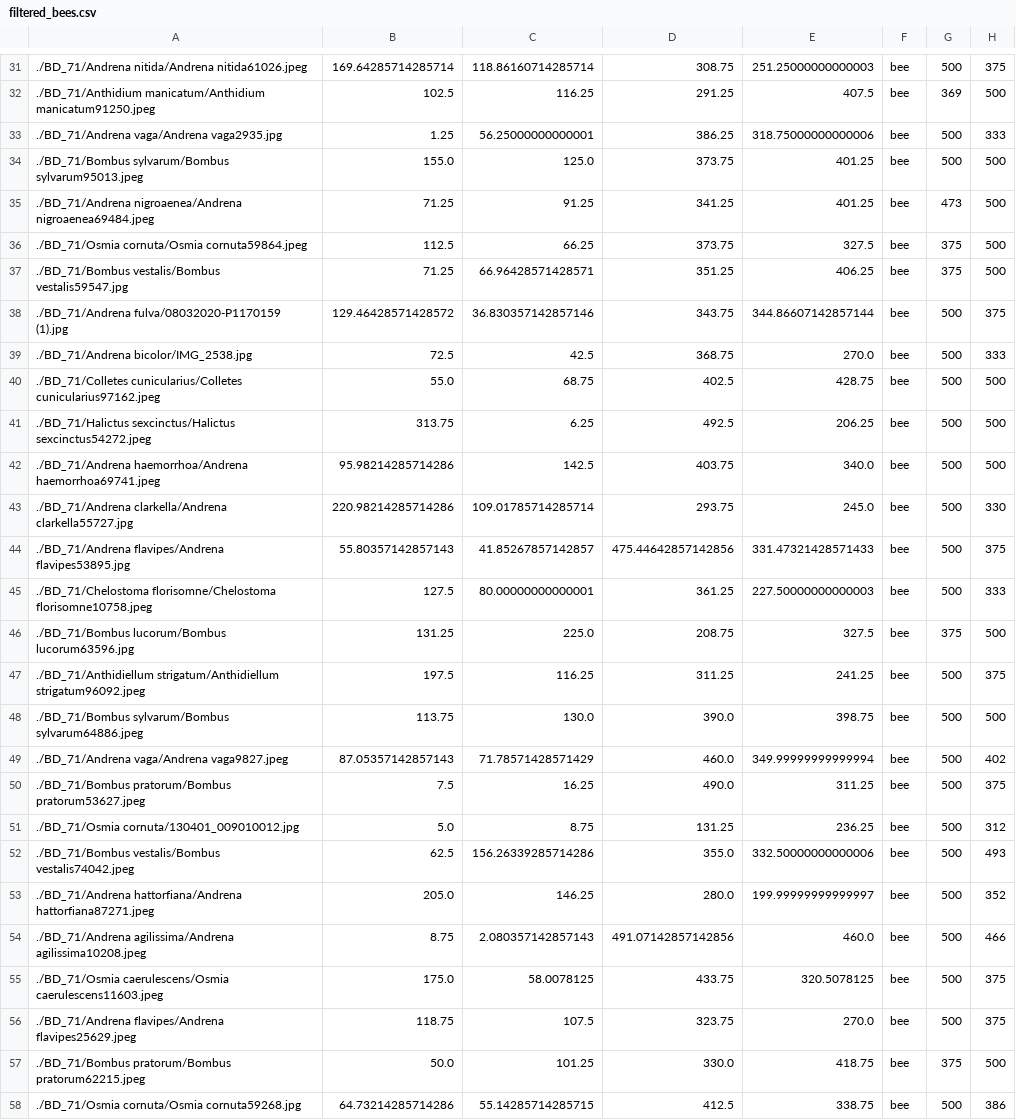
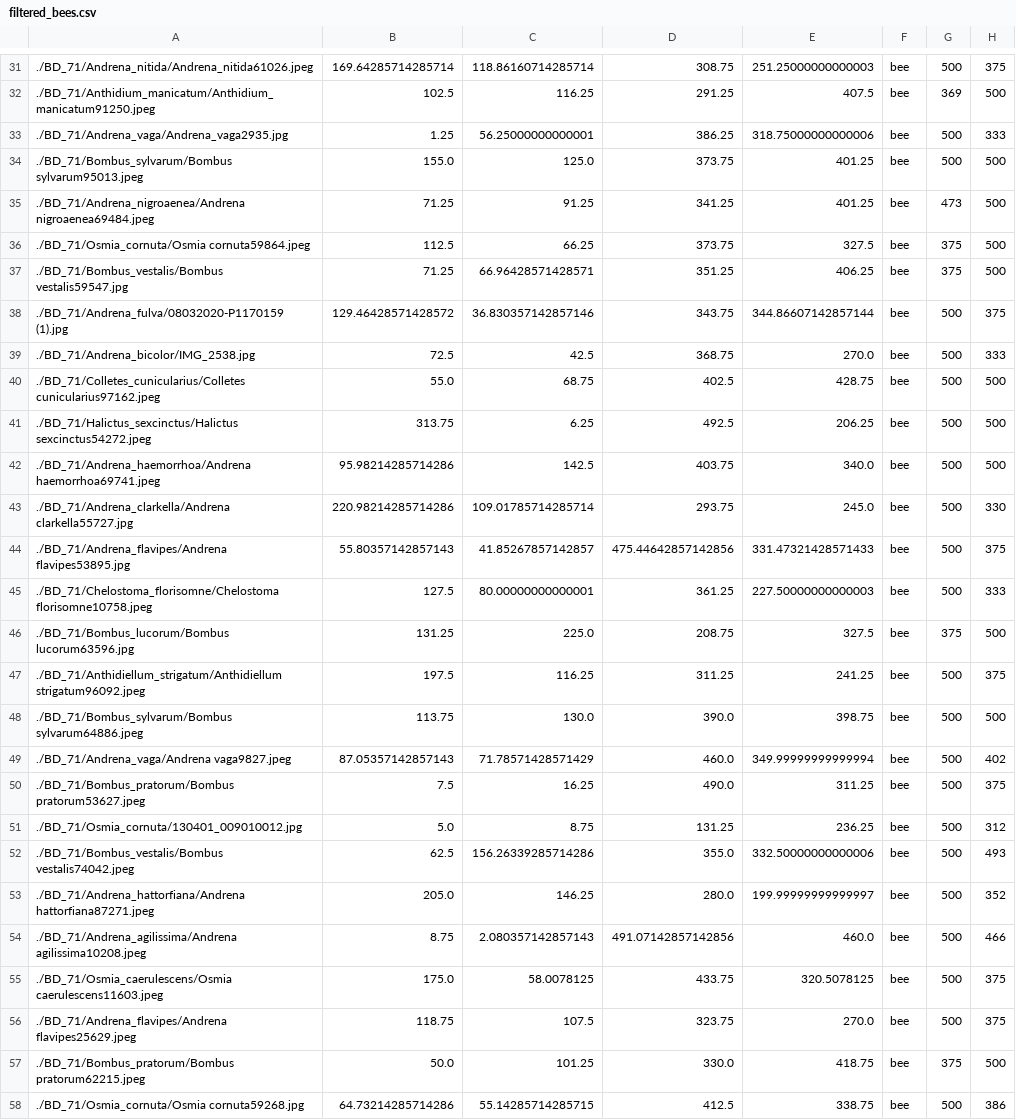
Before and after one commit to ChristophePantel/testSA, a CSV file: filtered_bees.csv, drawn as a sheet; only a part is shown, gaps mark what is left out; the diff covers the shown part only.

```diff
--- a/filtered_bees.csv
+++ b/filtered_bees.csv
@@ -31,28 +31,28 @@
-./BD_71/Andrena nitida/Andrena nitida61026.jpeg,169.64285714285714,118.86160714285714,308.75,251.25000000000003,bee,500,375
-./BD_71/Anthidium manicatum/Anthidium manicatum91250.jpeg,102.5,116.25,291.25,407.5,bee,369,500
-./BD_71/Andrena vaga/Andrena vaga2935.jpg,1.25,56.25000000000001,386.25,318.75000000000006,bee,500,333
-./BD_71/Bombus sylvarum/Bombus sylvarum95013.jpeg,155.0,125.0,373.75,401.25,bee,500,500
-./BD_71/Andrena nigroaenea/Andrena nigroaenea69484.jpeg,71.25,91.25,341.25,401.25,bee,473,500
-./BD_71/Osmia cornuta/Osmia cornuta59864.jpeg,112.5,66.25,373.75,327.5,bee,375,500
-./BD_71/Bombus vestalis/Bombus vestalis59547.jpg,71.25,66.96428571428571,351.25,406.25,bee,375,500
-./BD_71/Andrena fulva/08032020-P1170159 (1).jpg,129.46428571428572,36.830357142857146,343.75,344.86607142857144,bee,500,375
-./BD_71/Andrena bicolor/IMG_2538.jpg,72.5,42.5,368.75,270.0,bee,500,333
-./BD_71/Colletes cunicularius/Colletes cunicularius97162.jpeg,55.0,68.75,402.5,428.75,bee,500,500
-./BD_71/Halictus sexcinctus/Halictus sexcinctus54272.jpeg,313.75,6.25,492.5,206.25,bee,500,500
-./BD_71/Andrena haemorrhoa/Andrena haemorrhoa69741.jpeg,95.98214285714286,142.5,403.75,340.0,bee,500,500
-./BD_71/Andrena clarkella/Andrena clarkella55727.jpg,220.98214285714286,109.01785714285714,293.75,245.0,bee,500,330
-./BD_71/Andrena flavipes/Andrena flavipes53895.jpg,55.80357142857143,41.85267857142857,475.44642857142856,331.47321428571433,bee,500,375
-./BD_71/Chelostoma florisomne/Chelostoma florisomne10758.jpeg,127.5,80.00000000000001,361.25,227.50000000000003,bee,500,333
-./BD_71/Bombus lucorum/Bombus lucorum63596.jpg,131.25,225.0,208.75,327.5,bee,375,500
-./BD_71/Anthidiellum strigatum/Anthidiellum strigatum96092.jpeg,197.5,116.25,311.25,241.25,bee,500,375
-./BD_71/Bombus sylvarum/Bombus sylvarum64886.jpeg,113.75,130.0,390.0,398.75,bee,500,500
-./BD_71/Andrena vaga/Andrena vaga9827.jpeg,87.05357142857143,71.78571428571429,460.0,349.99999999999994,bee,500,402
-./BD_71/Bombus pratorum/Bombus pratorum53627.jpeg,7.5,16.25,490.0,311.25,bee,500,375
-./BD_71/Osmia cornuta/130401_009010012.jpg,5.0,8.75,131.25,236.25,bee,500,312
-./BD_71/Bombus vestalis/Bombus vestalis74042.jpeg,62.5,156.26339285714286,355.0,332.50000000000006,bee,500,493
-./BD_71/Andrena hattorfiana/Andrena hattorfiana87271.jpeg,205.0,146.25,280.0,199.99999999999997,bee,500,352
-./BD_71/Andrena agilissima/Andrena agilissima10208.jpeg,8.75,2.080357142857143,491.07142857142856,460.0,bee,500,466
-./BD_71/Osmia caerulescens/Osmia caerulescens11603.jpeg,175.0,58.0078125,433.75,320.5078125,bee,500,375
-./BD_71/Andrena flavipes/Andrena flavipes25629.jpeg,118.75,107.5,323.75,270.0,bee,500,375
-./BD_71/Bombus pratorum/Bombus pratorum62215.jpeg,50.0,101.25,330.0,418.75,bee,375,500
-./BD_71/Osmia cornuta/Osmia cornuta59268.jpg,64.73214285714286,55.14285714285715,412.5,338.75,bee,500,386
+./BD_71/Andrena_nitida/Andrena_nitida61026.jpeg,169.64285714285714,118.86160714285714,308.75,251.25000000000003,bee,500,375
+./BD_71/Anthidium_manicatum/Anthidium_manicatum91250.jpeg,102.5,116.25,291.25,407.5,bee,369,500
+./BD_71/Andrena_vaga/Andrena_vaga2935.jpg,1.25,56.25000000000001,386.25,318.75000000000006,bee,500,333
+./BD_71/Bombus_sylvarum/Bombus sylvarum95013.jpeg,155.0,125.0,373.75,401.25,bee,500,500
+./BD_71/Andrena_nigroaenea/Andrena nigroaenea69484.jpeg,71.25,91.25,341.25,401.25,bee,473,500
+./BD_71/Osmia_cornuta/Osmia cornuta59864.jpeg,112.5,66.25,373.75,327.5,bee,375,500
+./BD_71/Bombus_vestalis/Bombus vestalis59547.jpg,71.25,66.96428571428571,351.25,406.25,bee,375,500
+./BD_71/Andrena_fulva/08032020-P1170159 (1).jpg,129.46428571428572,36.830357142857146,343.75,344.86607142857144,bee,500,375
+./BD_71/Andrena_bicolor/IMG_2538.jpg,72.5,42.5,368.75,270.0,bee,500,333
+./BD_71/Colletes_cunicularius/Colletes cunicularius97162.jpeg,55.0,68.75,402.5,428.75,bee,500,500
+./BD_71/Halictus_sexcinctus/Halictus sexcinctus54272.jpeg,313.75,6.25,492.5,206.25,bee,500,500
+./BD_71/Andrena_haemorrhoa/Andrena haemorrhoa69741.jpeg,95.98214285714286,142.5,403.75,340.0,bee,500,500
+./BD_71/Andrena_clarkella/Andrena clarkella55727.jpg,220.98214285714286,109.01785714285714,293.75,245.0,bee,500,330
+./BD_71/Andrena_flavipes/Andrena flavipes53895.jpg,55.80357142857143,41.85267857142857,475.44642857142856,331.47321428571433,bee,500,375
+./BD_71/Chelostoma_florisomne/Chelostoma florisomne10758.jpeg,127.5,80.00000000000001,361.25,227.50000000000003,bee,500,333
+./BD_71/Bombus_lucorum/Bombus lucorum63596.jpg,131.25,225.0,208.75,327.5,bee,375,500
+./BD_71/Anthidiellum_strigatum/Anthidiellum strigatum96092.jpeg,197.5,116.25,311.25,241.25,bee,500,375
+./BD_71/Bombus_sylvarum/Bombus sylvarum64886.jpeg,113.75,130.0,390.0,398.75,bee,500,500
+./BD_71/Andrena_vaga/Andrena vaga9827.jpeg,87.05357142857143,71.78571428571429,460.0,349.99999999999994,bee,500,402
+./BD_71/Bombus_pratorum/Bombus pratorum53627.jpeg,7.5,16.25,490.0,311.25,bee,500,375
+./BD_71/Osmia_cornuta/130401_009010012.jpg,5.0,8.75,131.25,236.25,bee,500,312
+./BD_71/Bombus_vestalis/Bombus vestalis74042.jpeg,62.5,156.26339285714286,355.0,332.50000000000006,bee,500,493
+./BD_71/Andrena_hattorfiana/Andrena hattorfiana87271.jpeg,205.0,146.25,280.0,199.99999999999997,bee,500,352
+./BD_71/Andrena_agilissima/Andrena agilissima10208.jpeg,8.75,2.080357142857143,491.07142857142856,460.0,bee,500,466
+./BD_71/Osmia_caerulescens/Osmia caerulescens11603.jpeg,175.0,58.0078125,433.75,320.5078125,bee,500,375
+./BD_71/Andrena_flavipes/Andrena flavipes25629.jpeg,118.75,107.5,323.75,270.0,bee,500,375
+./BD_71/Bombus_pratorum/Bombus pratorum62215.jpeg,50.0,101.25,330.0,418.75,bee,375,500
+./BD_71/Osmia_cornuta/Osmia cornuta59268.jpg,64.73214285714286,55.14285714285715,412.5,338.75,bee,500,386
```
Also changed, not shown: 170 edited cells elsewhere in this file.
